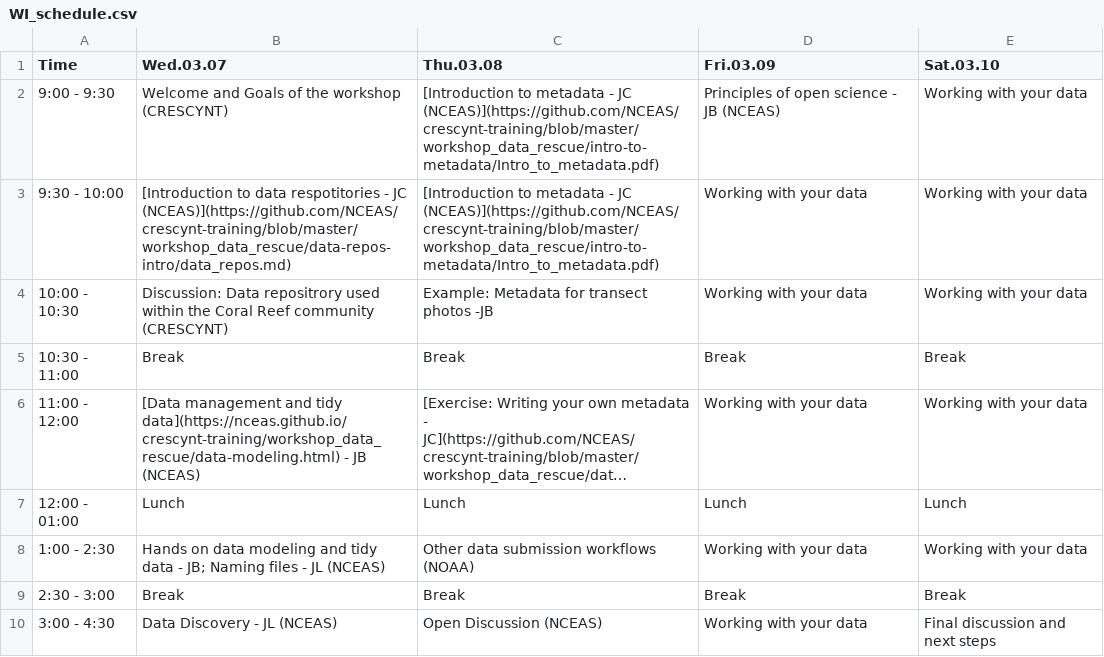
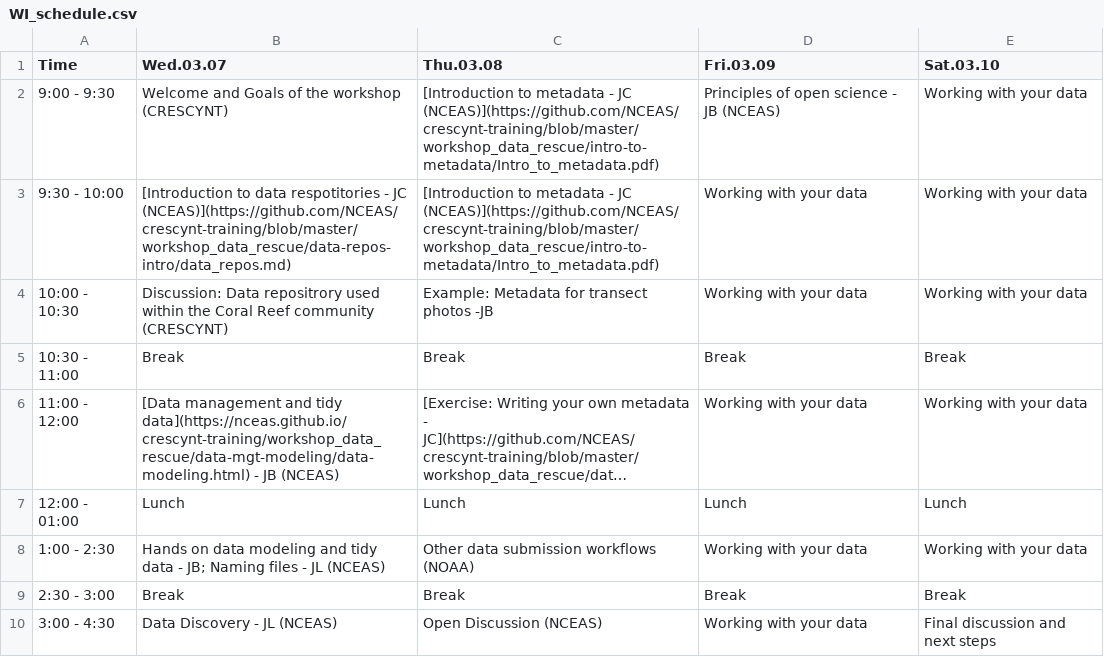
Before and after one commit to NCEAS/crescynt-training, a CSV file: WI_schedule.csv, drawn as a sheet; long unchanged cells end in …; the diff names each change by its address in the sheet, - before the commit and + after, or states it on an @@ line.

Commit message:
fix data modeling URL

```diff
--- a/WI_schedule.csv
+++ b/WI_schedule.csv
-B6 (Wed.03.07): …and tidy data](https://nceas.github.io/crescynt-training/workshop_data_rescue/data-modeling.html) - JB…
+B6 (Wed.03.07): …and tidy data](https://nceas.github.io/crescynt-training/workshop_data_rescue/data-mgt-modeling/data-modeling.html) - JB…
```
Also changed, not shown: docs/WI_schedule.csv, 2 other files.
